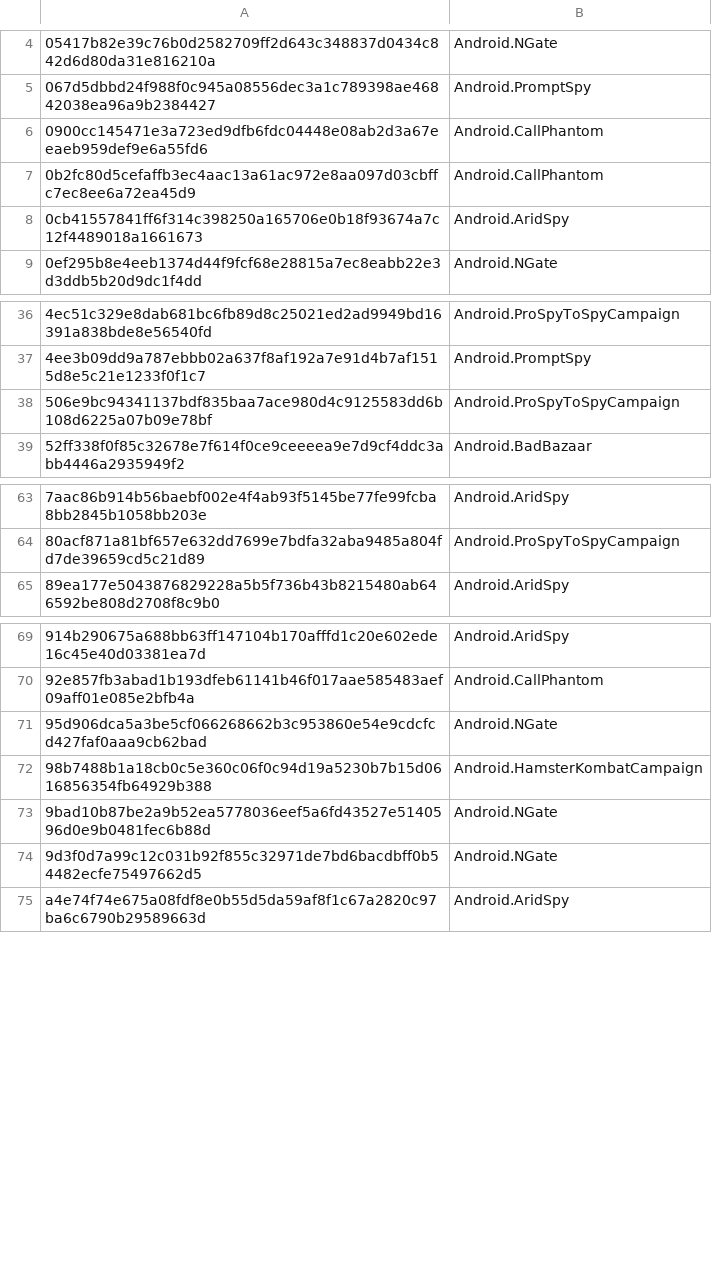
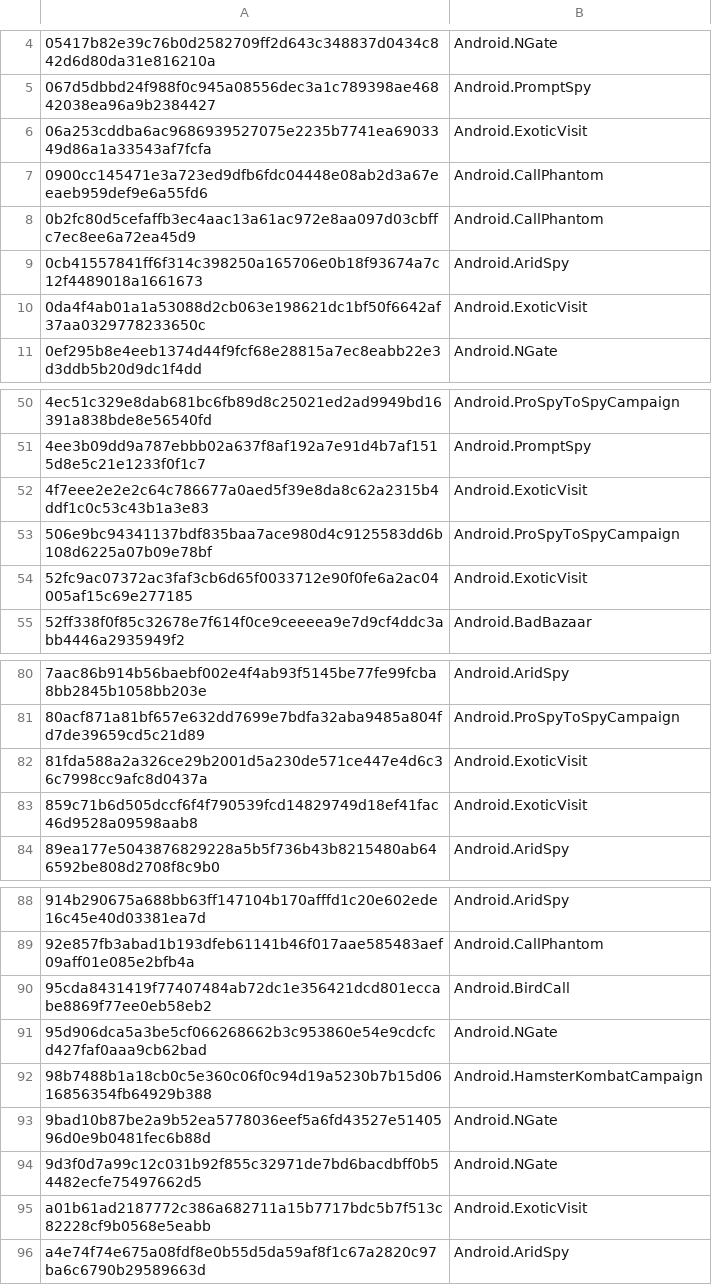
Before and after one commit to alrasby/kanaf, a TSV file: native-rebuild/rules/native-v1/eset-android-additions.tsv, drawn as a sheet; only a part is shown, gaps mark what is left out; the diff covers the shown part only.

Commit message:
Require full ClamAV in release builds and extend Android indicators

```diff
--- a/native-rebuild/rules/native-v1/eset-android-additions.tsv
+++ b/native-rebuild/rules/native-v1/eset-android-additions.tsv
@@ -5,2 +5,3 @@
 067d5dbbd24f988f0c945a08556dec3a1c789398ae46842038ea96a9b2384427	Android.PromptSpy
+06a253cddba6ac9686939527075e2235b7741ea6903349d86a1a33543af7fcfa	Android.ExoticVisit
 0900cc145471e3a723ed9dfb6fdc04448e08ab2d3a67eeaeb959def9e6a55fd6	Android.CallPhantom
@@ -8,2 +9,3 @@
 0cb41557841ff6f314c398250a165706e0b18f93674a7c12f4489018a1661673	Android.AridSpy
+0da4f4ab01a1a53088d2cb063e198621dc1bf50f6642af37aa0329778233650c	Android.ExoticVisit
 0ef295b8e4eeb1374d44f9fcf68e28815a7ec8eabb22e3d3ddb5b20d9dc1f4dd	Android.NGate
@@ -37,3 +51,5 @@
 4ee3b09dd9a787ebbb02a637f8af192a7e91d4b7af1515d8e5c21e1233f0f1c7	Android.PromptSpy
+4f7eee2e2e2c64c786677a0aed5f39e8da8c62a2315b4ddf1c0c53c43b1a3e83	Android.ExoticVisit
 506e9bc94341137bdf835baa7ace980d4c9125583dd6b108d6225a07b09e78bf	Android.ProSpyToSpyCampaign
+52fc9ac07372ac3faf3cb6d65f0033712e90f0fe6a2ac04005af15c69e277185	Android.ExoticVisit
 52ff338f0f85c32678e7f614f0ce9ceeeea9e7d9cf4ddc3abb4446a2935949f2	Android.BadBazaar
@@ -64,2 +81,4 @@
 80acf871a81bf657e632dd7699e7bdfa32aba9485a804fd7de39659cd5c21d89	Android.ProSpyToSpyCampaign
+81fda588a2a326ce29b2001d5a230de571ce447e4d6c36c7998cc9afc8d0437a	Android.ExoticVisit
+859c71b6d505dccf6f4f790539fcd14829749d18ef41fac46d9528a09598aab8	Android.ExoticVisit
 89ea177e5043876829228a5b5f736b43b8215480ab646592be808d2708f8c9b0	Android.AridSpy
@@ -70,2 +89,3 @@
 92e857fb3abad1b193dfeb61141b46f017aae585483aef09aff01e085e2bfb4a	Android.CallPhantom
+95cda8431419f77407484ab72dc1e356421dcd801eccabe8869f77ee0eb58eb2	Android.BirdCall
 95d906dca5a3be5cf066268662b3c953860e54e9cdcfcd427faf0aaa9cb62bad	Android.NGate
@@ -74,2 +94,3 @@
 9d3f0d7a99c12c031b92f855c32971de7bd6bacdbff0b54482ecfe75497662d5	Android.NGate
+a01b61ad2187772c386a682711a15b7717bdc5b7f513c82228cf9b0568e5eabb	Android.ExoticVisit
 a4e74f74e675a08fdf8e0b55d5da59af8f1c67a2820c97ba6c6790b29589663d	Android.AridSpy
```
Also changed, not shown: 20 added rows elsewhere in this file, 15 other files.
